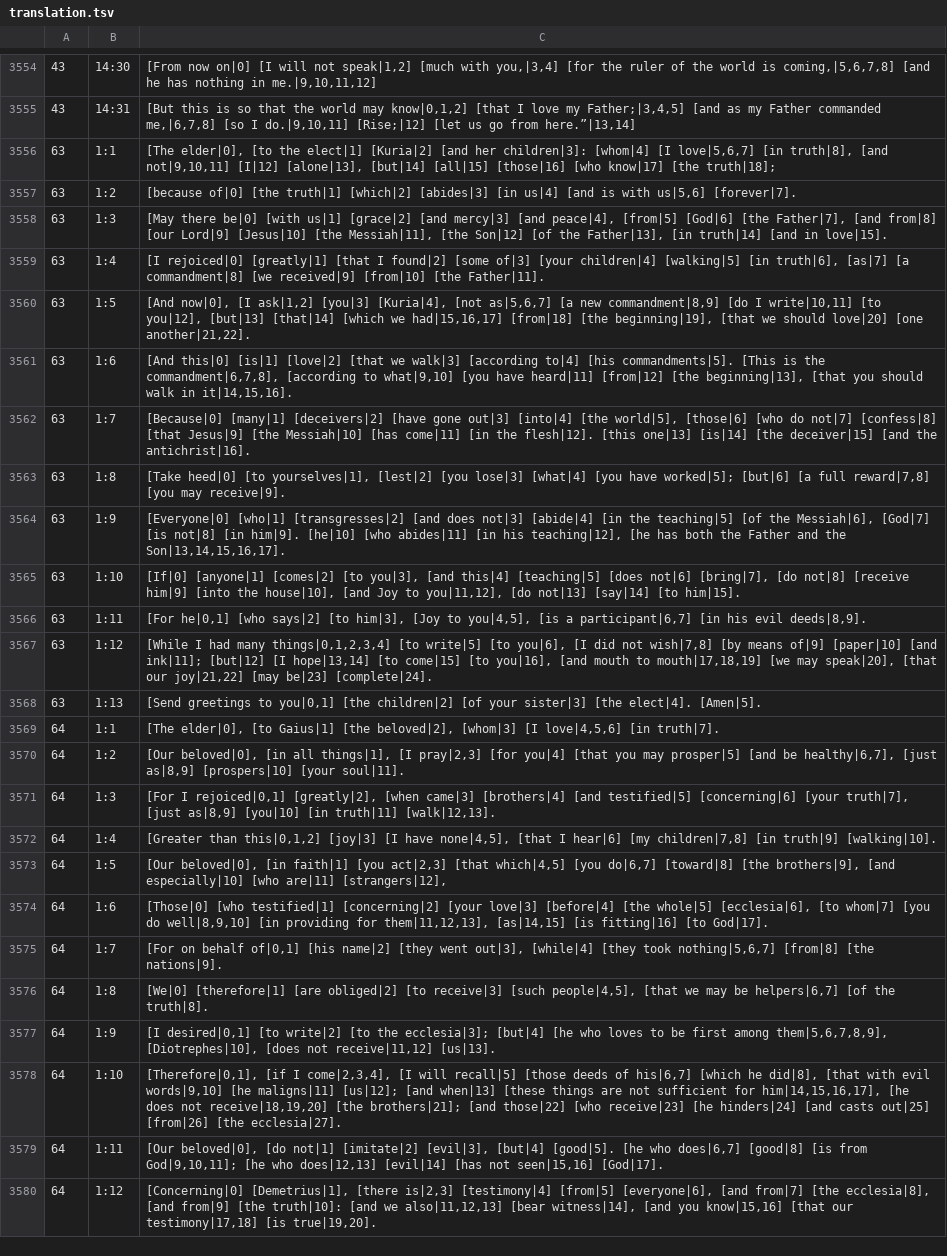
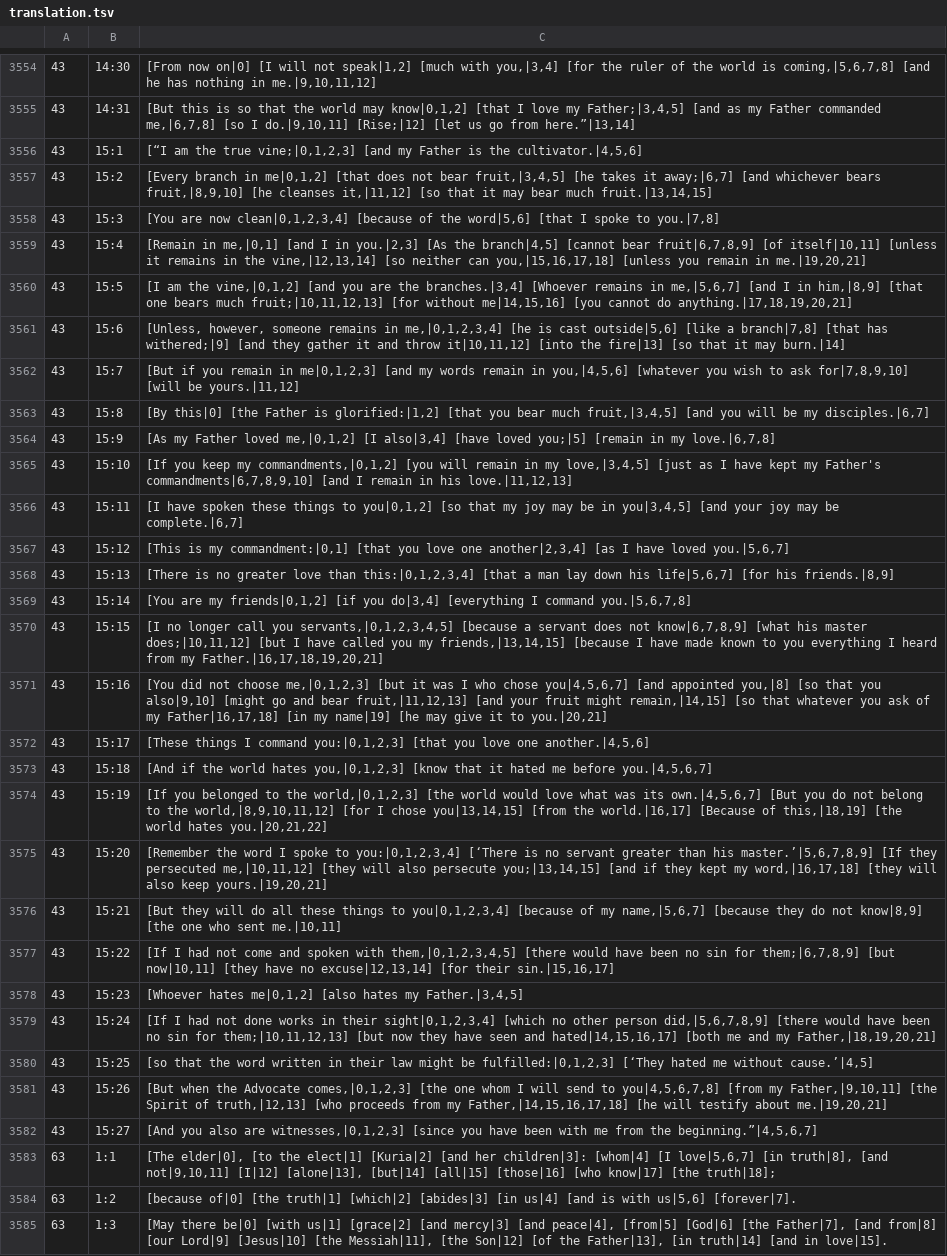
Before and after one commit to machshev/haqor-core, a TSV file: src_texts/Haqor-Peshitta/translation.tsv, drawn as a sheet; only a part is shown, gaps mark what is left out; the shorter side is filled out with more unchanged rows; the diff names each change by its address in the sheet, - before the commit and + after, or states it on an @@ line.

Commit message:
Add source-linked Peshitta English for John 15

```diff
--- a/src_texts/Haqor-Peshitta/translation.tsv
+++ b/src_texts/Haqor-Peshitta/translation.tsv
+row 3556: 43 | 15:1 | [“I am the true vine;|0,1,2,3] [and my Father is the cultivator.|4,5,6]
+row 3557: 43 | 15:2 | [Every branch in me|0,1,2] [that does not bear fruit,|3,4,5] [he takes it away;|6,7] [and whichever bears fruit,|8,9,10] [he cleanses it,|11,12] [so that it may bear much fruit.|13,14,15]
+row 3558: 43 | 15:3 | [You are now clean|0,1,2,3,4] [because of the word|5,6] [that I spoke to you.|7,8]
+row 3559: 43 | 15:4 | [Remain in me,|0,1] [and I in you.|2,3] [As the branch|4,5] [cannot bear fruit|6,7,8,9] [of itself|10,11] [unless it remains in the vine,|12,13,14] [so neither can you,|15,16,17,18] [unless you remain in me.|19,20,21]
+row 3560: 43 | 15:5 | [I am the vine,|0,1,2] [and you are the branches.|3,4] [Whoever remains in me,|5,6,7] [and I in him,|8,9] [that one bears much fruit;|10,11,12,13] [for without me|14,15,16] [you cannot do anything.|17,18,19,20,21]
+row 3561: 43 | 15:6 | [Unless, however, someone remains in me,|0,1,2,3,4] [he is cast outside|5,6] [like a branch|7,8] [that has withered;|9] [and they gather it and throw it|10,11,12] [into the fire|13] [so that it may burn.|14]
+row 3562: 43 | 15:7 | [But if you remain in me|0,1,2,3] [and my words remain in you,|4,5,6] [whatever you wish to ask for|7,8,9,10] [will be yours.|11,12]
+row 3563: 43 | 15:8 | [By this|0] [the Father is glorified:|1,2] [that you bear much fruit,|3,4,5] [and you will be my disciples.|6,7]
+row 3564: 43 | 15:9 | [As my Father loved me,|0,1,2] [I also|3,4] [have loved you;|5] [remain in my love.|6,7,8]
+row 3565: 43 | 15:10 | [If you keep my commandments,|0,1,2] [you will remain in my love,|3,4,5] [just as I have kept my Father's commandments|6,7,8,9,10] [and I remain in his love.|11,12,13]
+row 3566: 43 | 15:11 | [I have spoken these things to you|0,1,2] [so that my joy may be in you|3,4,5] [and your joy may be complete.|6,7]
+row 3567: 43 | 15:12 | [This is my commandment:|0,1] [that you love one another|2,3,4] [as I have loved you.|5,6,7]
+row 3568: 43 | 15:13 | [There is no greater love than this:|0,1,2,3,4] [that a man lay down his life|5,6,7] [for his friends.|8,9]
+row 3569: 43 | 15:14 | [You are my friends|0,1,2] [if you do|3,4] [everything I command you.|5,6,7,8]
+row 3570: 43 | 15:15 | [I no longer call you servants,|0,1,2,3,4,5] [because a servant does not know|6,7,8,9] [what his master does;|10,11,12] [but I have called you my friends,|13,14,15] [because I have made known to you everything I heard from my Father.|16,17,18,19,20,21]
+row 3571: 43 | 15:16 | [You did not choose me,|0,1,2,3] [but it was I who chose you|4,5,6,7] [and appointed you,|8] [so that you also|9,10] [might go and bear fruit,|11,12,13] [and your fruit might remain,|14,15] [so that whatever you ask of my Father|16,17,18] [in my name|19] [he may give it to you.|20,21]
+row 3572: 43 | 15:17 | [These things I command you:|0,1,2,3] [that you love one another.|4,5,6]
+row 3573: 43 | 15:18 | [And if the world hates you,|0,1,2,3] [know that it hated me before you.|4,5,6,7]
+row 3574: 43 | 15:19 | [If you belonged to the world,|0,1,2,3] [the world would love what was its own.|4,5,6,7] [But you do not belong to the world,|8,9,10,11,12] [for I chose you|13,14,15] [from the world.|16,17] [Because of this,|18,19] [the world hates you.|20,21,22]
+row 3575: 43 | 15:20 | [Remember the word I spoke to you:|0,1,2,3,4] [‘There is no servant greater than his master.’|5,6,7,8,9] [If they persecuted me,|10,11,12] [they will also persecute you;|13,14,15] [and if they kept my word,|16,17,18] [they will also keep yours.|19,20,21]
+row 3576: 43 | 15:21 | [But they will do all these things to you|0,1,2,3,4] [because of my name,|5,6,7] [because they do not know|8,9] [the one who sent me.|10,11]
+row 3577: 43 | 15:22 | [If I had not come and spoken with them,|0,1,2,3,4,5] [there would have been no sin for them;|6,7,8,9] [but now|10,11] [they have no excuse|12,13,14] [for their sin.|15,16,17]
+row 3578: 43 | 15:23 | [Whoever hates me|0,1,2] [also hates my Father.|3,4,5]
+row 3579: 43 | 15:24 | [If I had not done works in their sight|0,1,2,3,4] [which no other person did,|5,6,7,8,9] [there would have been no sin for them;|10,11,12,13] [but now they have seen and hated|14,15,16,17] [both me and my Father,|18,19,20,21]
+row 3580: 43 | 15:25 | [so that the word written in their law might be fulfilled:|0,1,2,3] [‘They hated me without cause.’|4,5]
+row 3581: 43 | 15:26 | [But when the Advocate comes,|0,1,2,3] [the one whom I will send to you|4,5,6,7,8] [from my Father,|9,10,11] [the Spirit of truth,|12,13] [who proceeds from my Father,|14,15,16,17,18] [he will testify about me.|19,20,21]
+row 3582: 43 | 15:27 | [And you also are witnesses,|0,1,2,3] [since you have been with me from the beginning.”|4,5,6,7]
```
Also changed, not shown: 1 other file.
